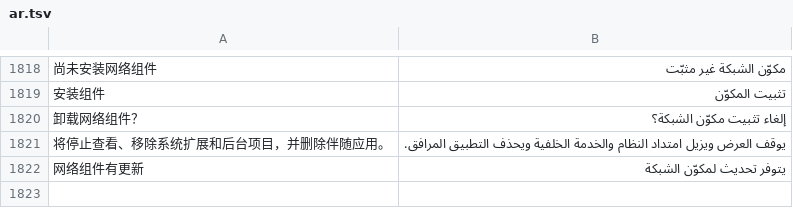
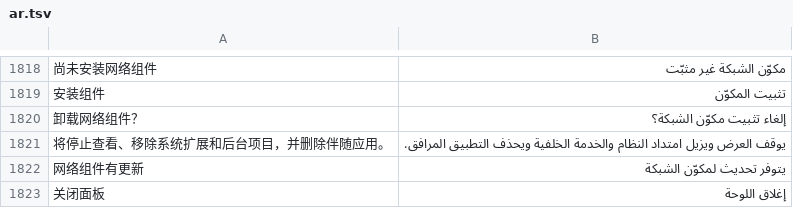
Before and after one commit to ysicing/XStats, a TSV file: Packages/XStatsKit/Sources/Localization/Resources/ar.tsv, drawn as a sheet; only a part is shown, gaps mark what is left out; the diff names each change by its address in the sheet, - before the commit and + after, or states it on an @@ line.

```diff
--- a/Packages/XStatsKit/Sources/Localization/Resources/ar.tsv
+++ b/Packages/XStatsKit/Sources/Localization/Resources/ar.tsv
+row 1823: 关闭面板 | إغلاق اللوحة
```
Also changed, not shown: Packages/XStatsKit/Sources/Localization/Resources/de.tsv, Packages/XStatsKit/Sources/Localization/Resources/es.tsv, 14 other files.
